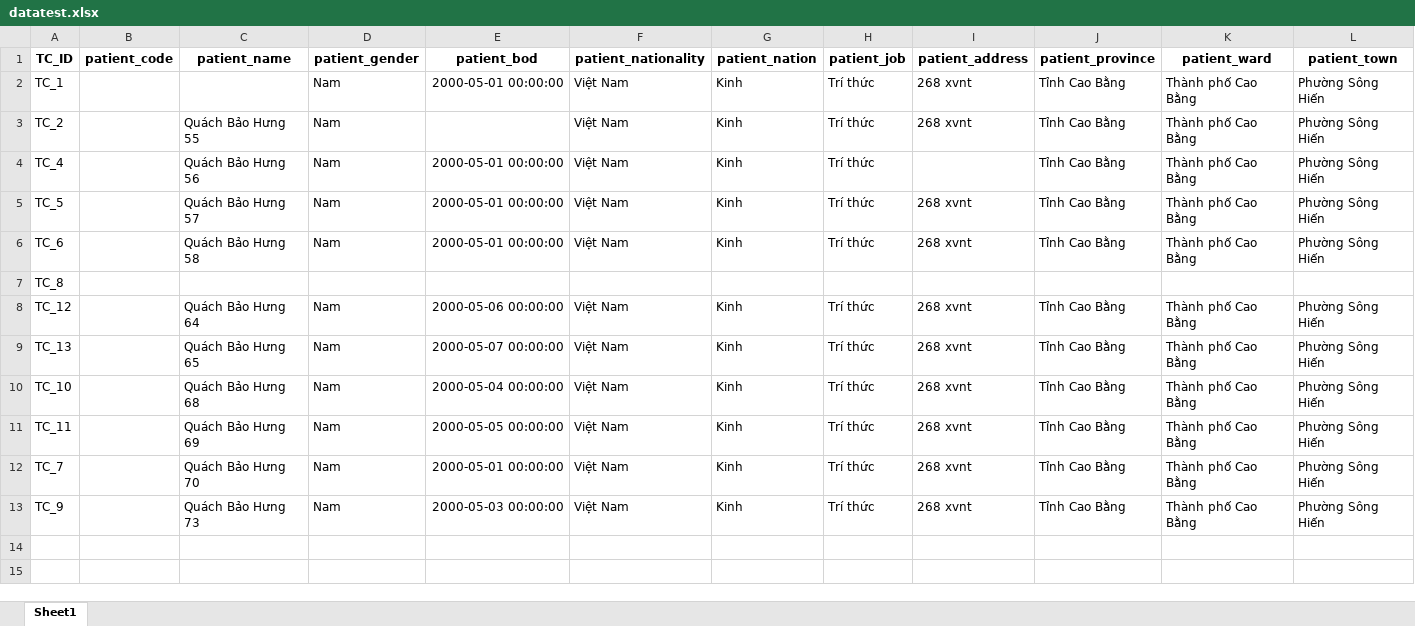
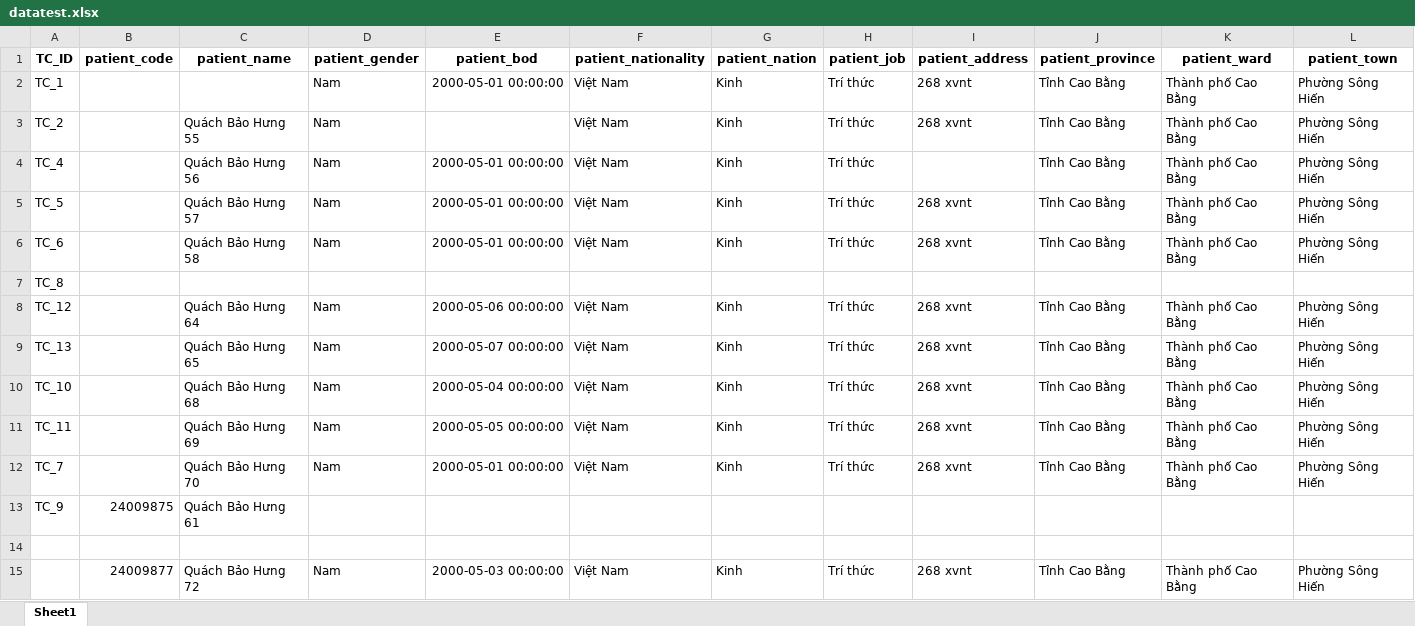
Before and after one commit to Quachbaohung1/Automation-Test, an Excel workbook: Datatest/datatest.xlsx, sheet Sheet1, drawn as a sheet; only a part is shown; values as stored, in another font and other column widths than the file's, no borders; addresses are those after the commit; rows hold the shown columns only; the diff names each change by its address in the sheet, - before the commit and + after, or states it on an @@ line.

```diff
--- a/Datatest/datatest.xlsx (sheet Sheet1)
+++ b/Datatest/datatest.xlsx (sheet Sheet1)
+row 13: TC_9 | 24009875 | Quách Bảo Hưng 61
-row 14: TC_9 |  | Quách Bảo Hưng 73 | Nam | 2000-05-03 00:00:00 | Việt Nam | Kinh | Trí thức | 268 xvnt | Tỉnh Cao Bằng | Thành phố Cao Bằng | Phường Sông Hiến
+row 14: (empty)
+row 15:  | 24009877 | Quách Bảo Hưng 72 | Nam | 2000-05-03 00:00:00 | Việt Nam | Kinh | Trí thức | 268 xvnt | Tỉnh Cao Bằng | Thành phố Cao Bằng | Phường Sông Hiến
```
Also changed, not shown: 5 other files.
